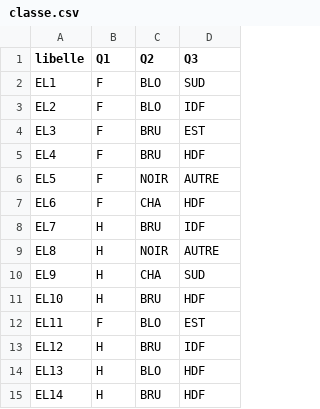
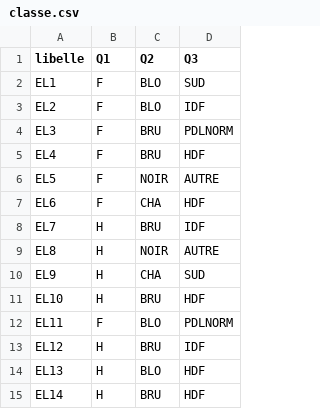
Before and after one commit to Synthx/Cours, a CSV file: AD/data/classe.csv, drawn as a sheet.

```diff
--- a/AD/data/classe.csv
+++ b/AD/data/classe.csv
@@ -3,3 +3,3 @@ EL1,F,BLO,SUD
 EL2,F,BLO,IDF
-EL3,F,BRU,EST
+EL3,F,BRU,PDLNORM
 EL4,F,BRU,HDF
@@ -11,3 +11,3 @@ EL9,H,CHA,SUD
 EL10,H,BRU,HDF
-EL11,F,BLO,EST
+EL11,F,BLO,PDLNORM
 EL12,H,BRU,IDF
```
Also changed, not shown: 2 other files.
